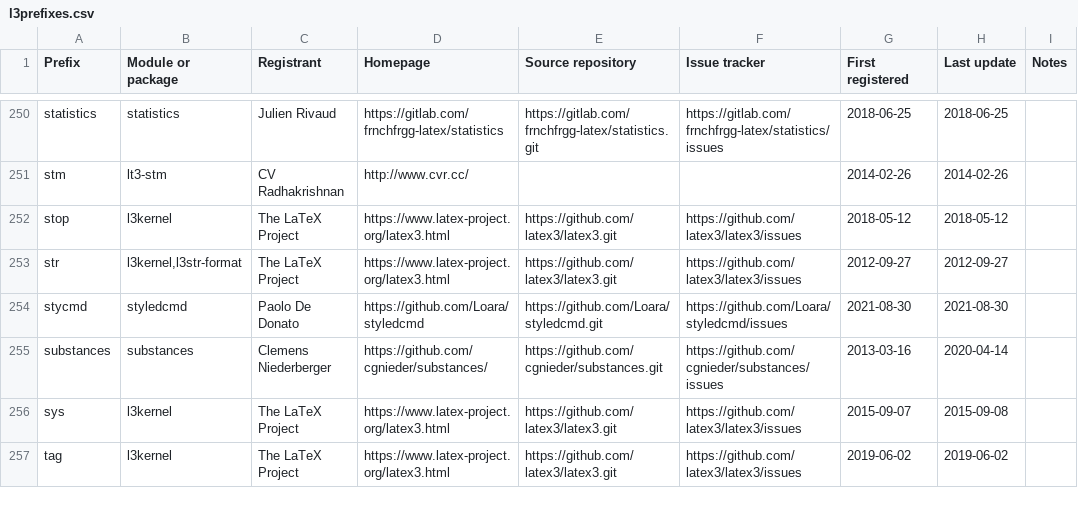
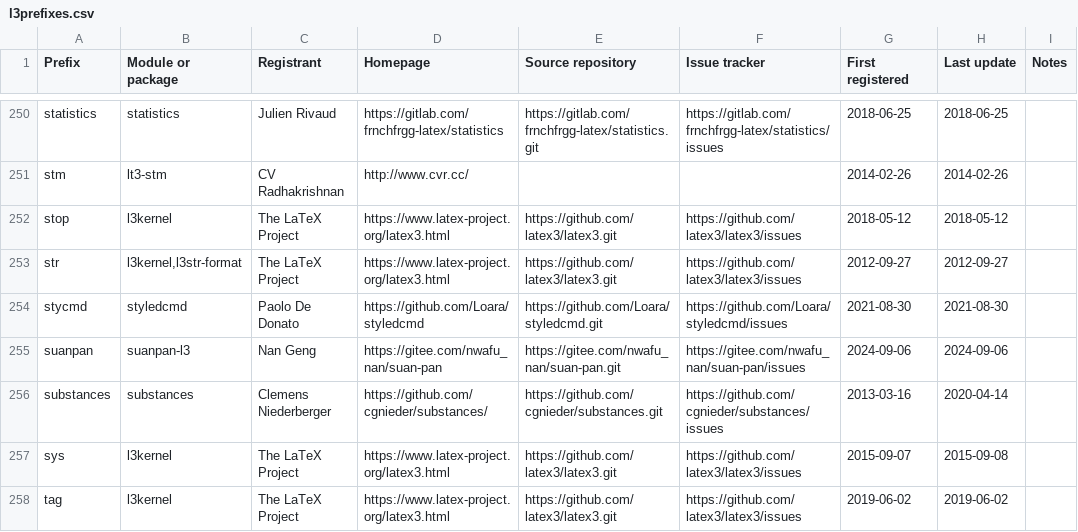
Before and after one commit to latex3/latex3, a CSV file: l3kernel/doc/l3prefixes.csv, drawn as a sheet; only a part is shown, gaps mark what is left out.

Commit message:
Register prefix "suanpan"

```diff
--- a/l3kernel/doc/l3prefixes.csv
+++ b/l3kernel/doc/l3prefixes.csv
@@ -254,2 +254,3 @@ str,"l3kernel,l3str-format",The LaTeX Project,https://www.latex-project.org/late
 stycmd,styledcmd,Paolo De Donato,https://github.com/Loara/styledcmd,https://github.com/Loara/styledcmd.git,https://github.com/Loara/styledcmd/issues,2021-08-30,2021-08-30,
+suanpan,suanpan-l3,Nan Geng,https://gitee.com/nwafu_nan/suan-pan,https://gitee.com/nwafu_nan/suan-pan.git,https://gitee.com/nwafu_nan/suan-pan/issues,2024-09-06,2024-09-06,
 substances,substances,Clemens Niederberger,https://github.com/cgnieder/substances/,https://github.com/cgnieder/substances.git,https://github.com/cgnieder/substances/issues,2013-03-16,2020-04-14,
```
